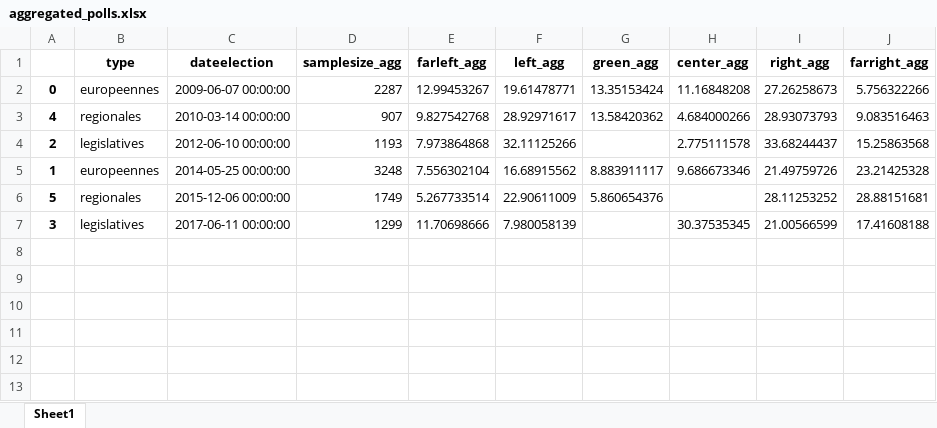
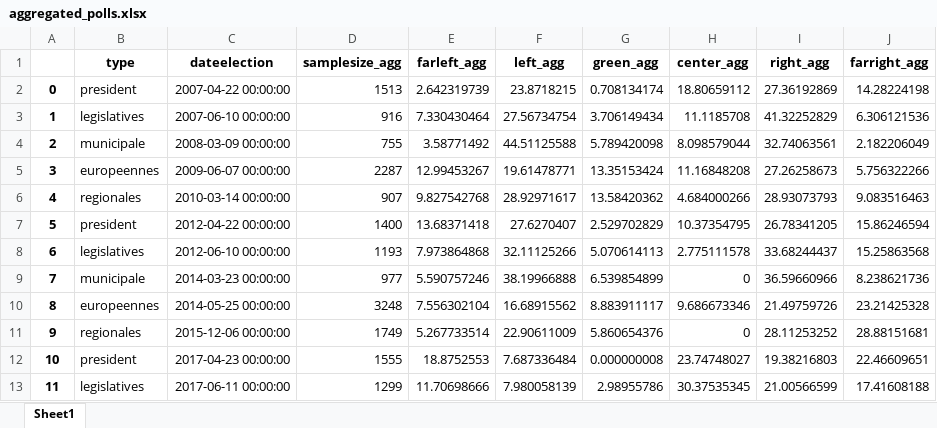
Before and after one commit to pollsposition/models, an Excel workbook: fondamentaux/data/polls_1st_round/aggregated_polls.xlsx, sheet Sheet1, drawn as a sheet; values as stored, in another font and other column widths than the file's, no borders; addresses are those after the commit; the diff names each change by its address in the sheet, - before the commit and + after, or states it on an @@ line.

Commit message:
Reran and finished poll-aggregation NB

```diff
--- a/fondamentaux/data/polls_1st_round/aggregated_polls.xlsx (sheet Sheet1)
+++ b/fondamentaux/data/polls_1st_round/aggregated_polls.xlsx (sheet Sheet1)
+row 2: 0 | president | 2007-04-22 00:00:00 | 1513 | 2.642319739 | 23.8718215 | 0.708134174 | 18.80659112 | 27.36192869 | 14.28224198
+row 3: 1 | legislatives | 2007-06-10 00:00:00 | 916 | 7.330430464 | 27.56734754 | 3.706149434 | 11.1185708 | 41.32252829 | 6.306121536
+row 4: 2 | municipale | 2008-03-09 00:00:00 | 755 | 3.58771492 | 44.51125588 | 5.789420098 | 8.098579044 | 32.74063561 | 2.182206049
-A5: 0
+A5: 3
+row 7: 5 | president | 2012-04-22 00:00:00 | 1400 | 13.68371418 | 27.6270407 | 2.529702829 | 10.37354795 | 26.78341205 | 15.86246594
-A8: 2
+A8: 6
-G8 (green_agg): (empty)
+G8 (green_agg): 5.070614113
+row 9: 7 | municipale | 2014-03-23 00:00:00 | 977 | 5.590757246 | 38.19966888 | 6.539854899 | 0 | 36.59660966 | 8.238621736
-A10: 1
+A10: 8
-A11: 5
+A11: 9
-H11 (center_agg): (empty)
+H11 (center_agg): 0
+row 12: 10 | president | 2017-04-23 00:00:00 | 1555 | 18.8752553 | 7.687336484 | 0.000000008 | 23.74748027 | 19.38216803 | 22.46609651
-A13: 3
+A13: 11
-G13 (green_agg): (empty)
+G13 (green_agg): 2.98955786
```
Also changed, not shown: 1 other file.
